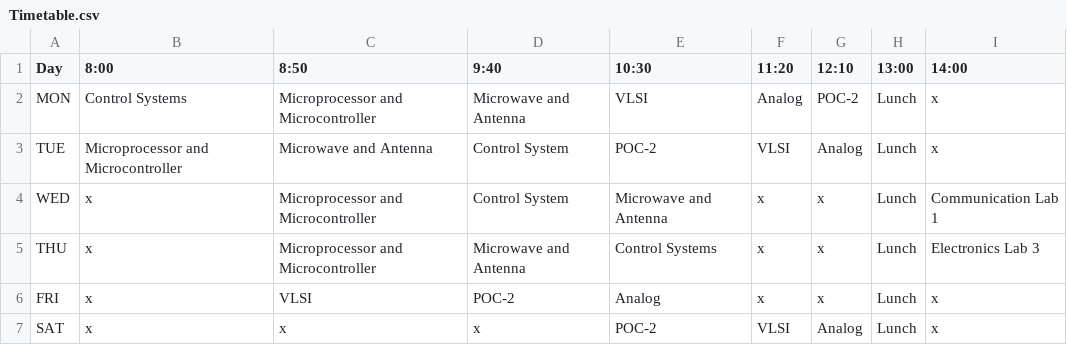
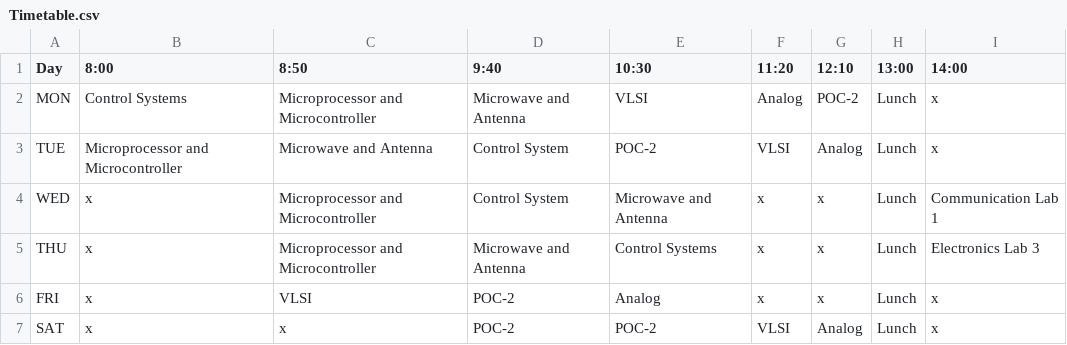
Before and after one commit to Shakirzzzzz/Class-Manager, a CSV file: data/Timetable.csv, drawn as a sheet.

```diff
--- a/data/Timetable.csv
+++ b/data/Timetable.csv
@@ -6,2 +6,2 @@ THU,x,Microprocessor and Microcontroller,Microwave and Antenna,Control Systems,x
 FRI,x,VLSI,POC-2,Analog,x,x,Lunch,x
-SAT,x,x,x,POC-2,VLSI,Analog,Lunch,x
+SAT,x,x,POC-2,POC-2,VLSI,Analog,Lunch,x
```
Also changed, not shown: 2 other files.
